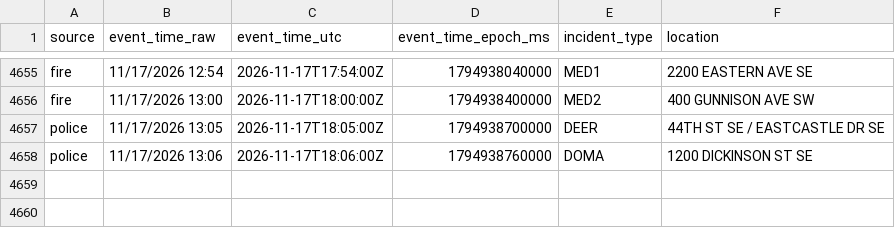
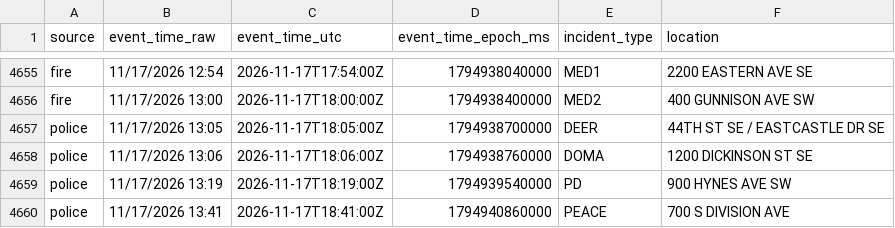
Before and after one commit to Cantica-Systems/kent-co-mi-dispatch, a CSV file: data/grcity/2026-11.csv, drawn as a sheet; only a part is shown, gaps mark what is left out; the diff names each change by its address in the sheet, - before the commit and + after, or states it on an @@ line.

```diff
--- a/data/grcity/2026-11.csv
+++ b/data/grcity/2026-11.csv
+row 4659: police | 11/17/2026 13:19 | 2026-11-17T18:19:00Z | 1794939540000 | PD | 900 HYNES AVE SW
+row 4660: police | 11/17/2026 13:41 | 2026-11-17T18:41:00Z | 1794940860000 | PEACE | 700 S DIVISION AVE
```
Also changed, not shown: data/kent/2026-11.csv, 3 other files.
